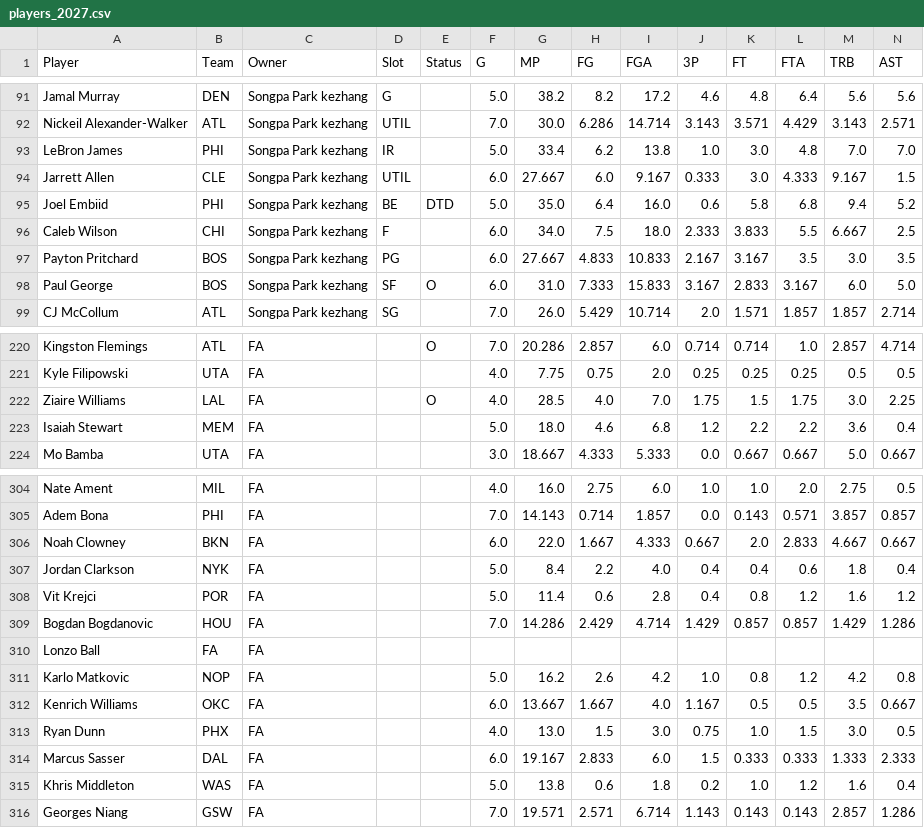
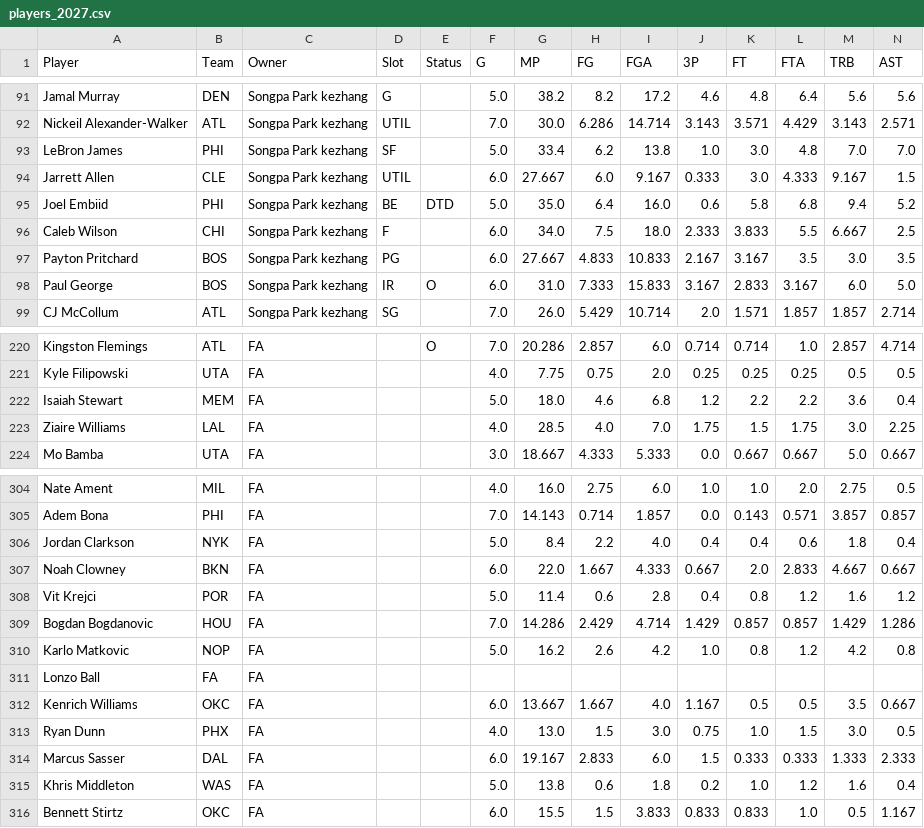
Before and after one commit to bconspicuous/hoops-board, a CSV file: g8/data/players_2027.csv, drawn as a sheet; only a part is shown, gaps mark what is left out; removed rows and columns are numbered as before the commit, all else as after; rows hold the shown columns only; the diff covers the shown part only; the diff names each change by its address in the sheet, - before the commit and + after, or states it on an @@ line.

```diff
--- a/g8/data/players_2027.csv
+++ b/g8/data/players_2027.csv
-D93 (Slot): IR
+D93 (Slot): SF
-D98 (Slot): SF
+D98 (Slot): IR
-row 222: Ziaire Williams | LAL | FA |  | O | 4.0 | 28.5 | 4.0 | 7.0 | 1.75 | 1.5 | 1.75 | 3.0 | 2.25
+row 223: Ziaire Williams | LAL | FA |  |  | 4.0 | 28.5 | 4.0 | 7.0 | 1.75 | 1.5 | 1.75 | 3.0 | 2.25
@@ row 307 moved to row 306: Jordan Clarkson @@
@@ row 311 moved to row 310: Karlo Matkovic @@
-row 316: Georges Niang | GSW | FA |  |  | 7.0 | 19.571 | 2.571 | 6.714 | 1.143 | 0.143 | 0.143 | 2.857 | 1.286
+row 316: Bennett Stirtz | OKC | FA |  |  | 6.0 | 15.5 | 1.5 | 3.833 | 0.833 | 0.833 | 1.0 | 0.5 | 1.167
```
Also changed, not shown: 5 moved rows and 8 edited cells elsewhere in this file, 8 other files.
